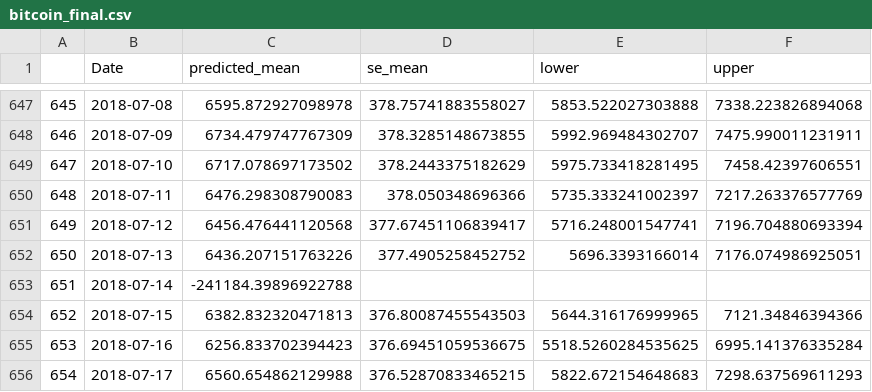
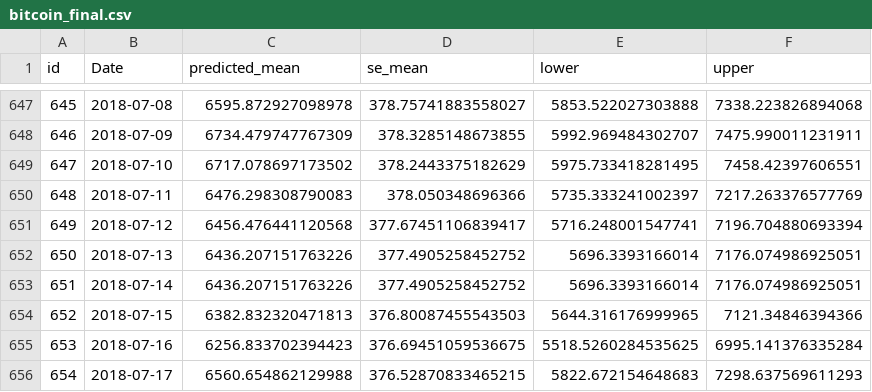
Before and after one commit to qy-liuhuo/hbu_MCM-ICM_2022, a CSV file: program/youhua/bitcoin_final.csv, drawn as a sheet; only a part is shown, gaps mark what is left out; the diff names each change by its address in the sheet, - before the commit and + after, or states it on an @@ line.

```diff
--- a/program/youhua/bitcoin_final.csv
+++ b/program/youhua/bitcoin_final.csv
-A1: (empty)
+A1: id
-C653 (predicted_mean): -241184.39896922788
+C653 (predicted_mean): 6436.207151763226
-D653 (se_mean): (empty)
+D653 (se_mean): 377.4905258452752
-E653 (lower): (empty)
+E653 (lower): 5696.3393166014
-F653 (upper): (empty)
+F653 (upper): 7176.074986925051
```
Also changed, not shown: program/dataPreprocess_bitcoin.csv, program/youhua/goldfinal.csv, 29 other files.
